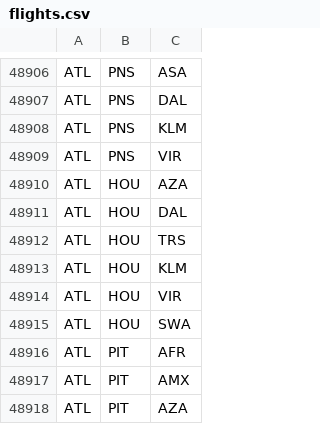
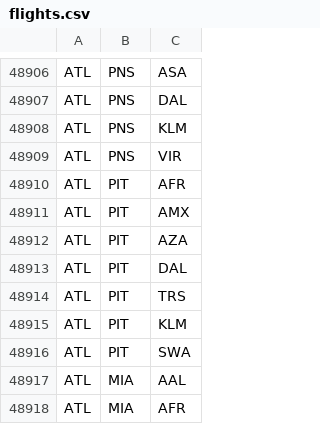
Before and after one commit to apilifogladif/AED2324_PRJ2_G1207, a CSV file: data/flights.csv, drawn as a sheet; only a part is shown, gaps mark what is left out; the shorter side is filled out with more unchanged rows.

```diff
--- a/data/flights.csv
+++ b/data/flights.csv
@@ -48909,8 +48909,2 @@ ATL,PNS,KLM
 ATL,PNS,VIR
-ATL,HOU,AZA
-ATL,HOU,DAL
-ATL,HOU,TRS
-ATL,HOU,KLM
-ATL,HOU,VIR
-ATL,HOU,SWA
 ATL,PIT,AFR
```
Also changed, not shown: 4 other files.
